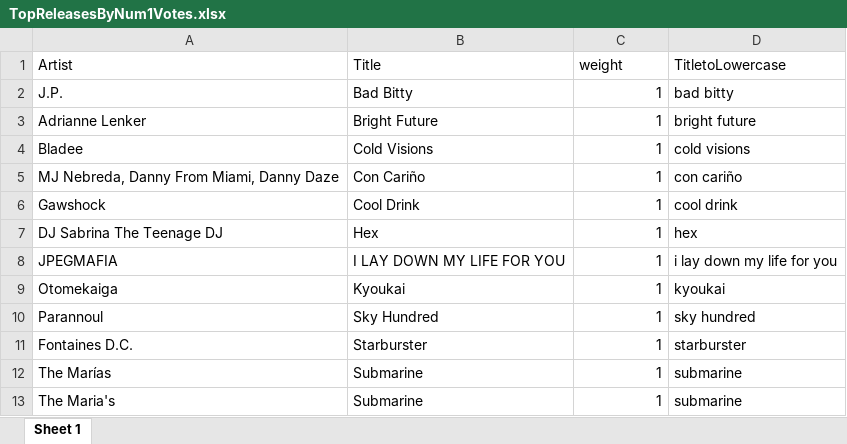
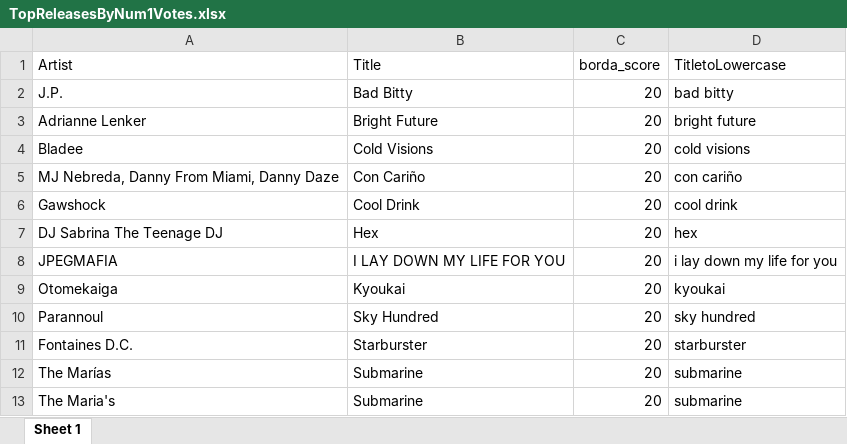
Before and after one commit to cgovella/rainydawgyearend, an Excel workbook: output/TopReleasesByNum1Votes.xlsx, sheet Sheet 1, drawn as a sheet; values as stored, in another font and other column widths than the file's, no borders; the diff names each change by its address in the sheet, - before the commit and + after, or states it on an @@ line.

```diff
--- a/output/TopReleasesByNum1Votes.xlsx (sheet Sheet 1)
+++ b/output/TopReleasesByNum1Votes.xlsx (sheet Sheet 1)
-C1: weight
+C1: borda_score
-C2:C13 (borda_score): 1
+C2:C13 (borda_score): 20
```
Also changed, not shown: output/TopReleases.xlsx, output/TopReleasesbyInclusion.xlsx, 6 other files.
